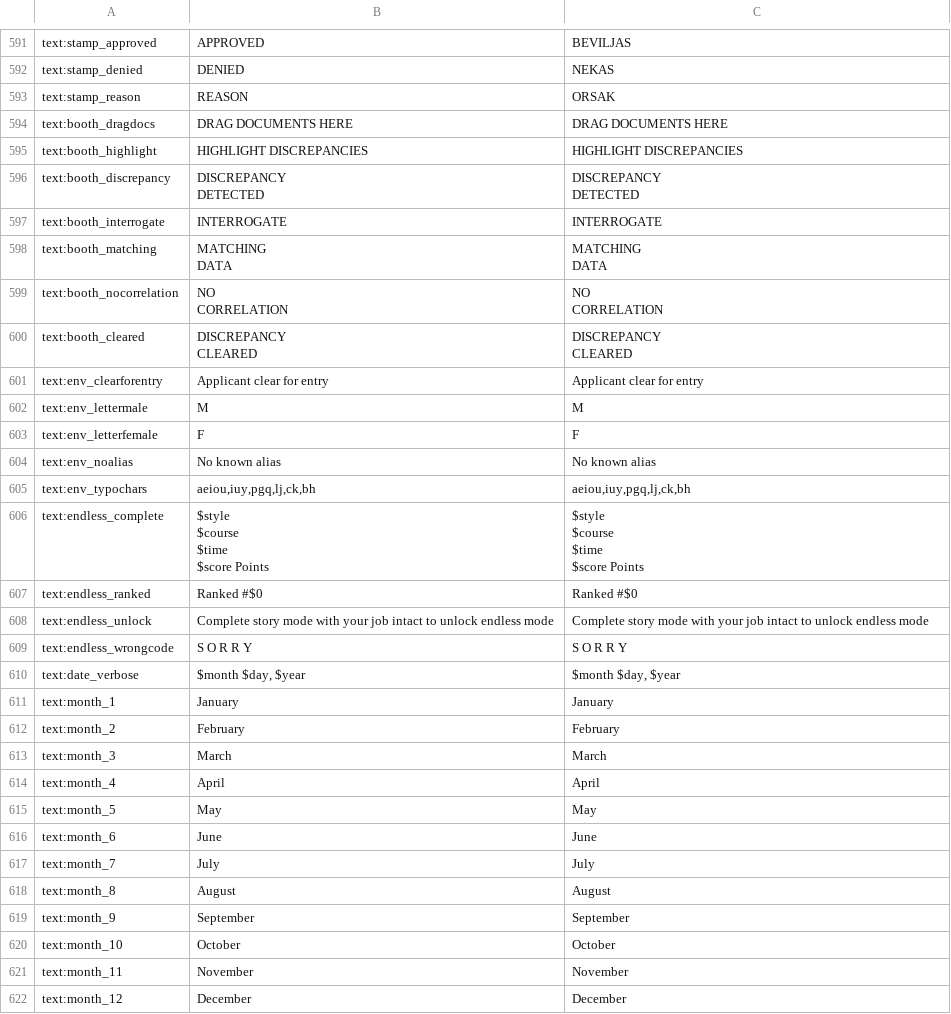
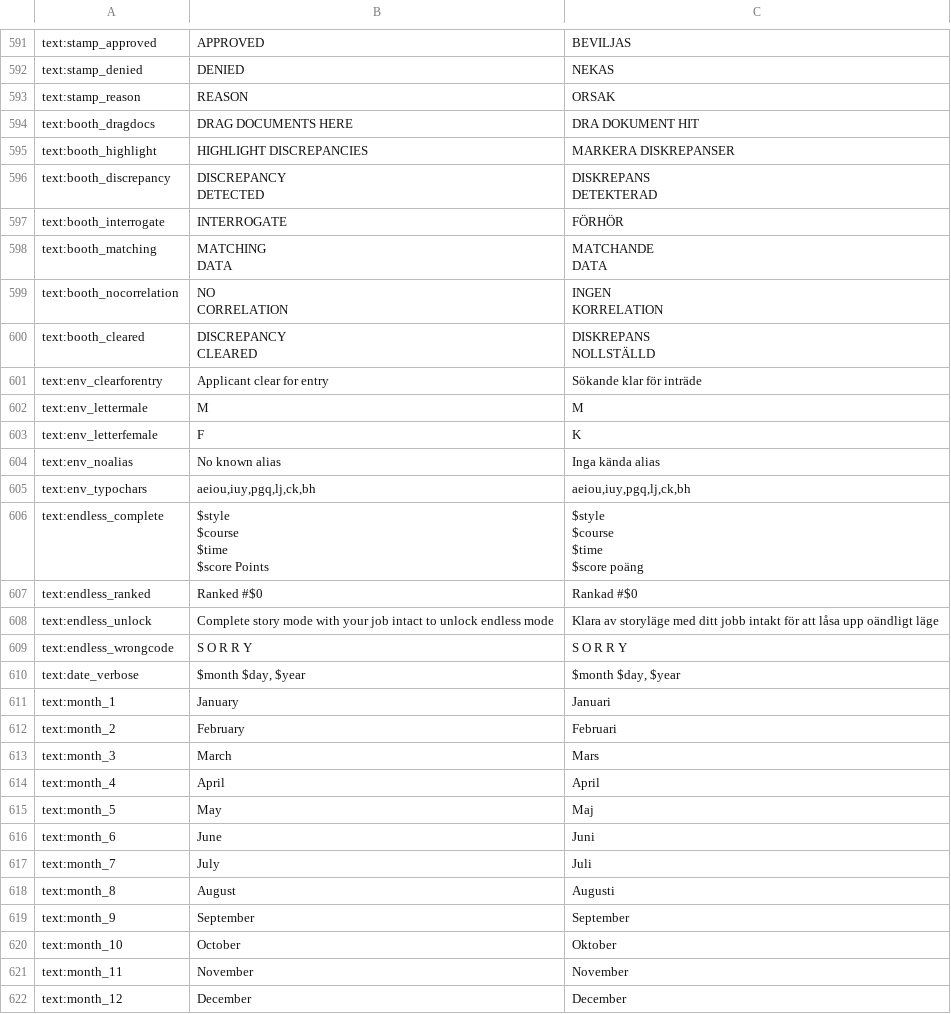
Before and after one commit to dotar/PapersPleaseSwedish, a CSV file: sv.csv, drawn as a sheet; only a part is shown, gaps mark what is left out; ↵ is a line break in a cell; the diff covers the shown part only; the diff names each change by its address in the sheet, - before the commit and + after, or states it on an @@ line.

Commit message:
Updates 2dc146f2-7918-43de-a6ef-1aae8d0d7d20

```diff
--- a/sv.csv
+++ b/sv.csv
-C594: DRAG DOCUMENTS HERE
+C594: DRA DOKUMENT HIT
-C595: HIGHLIGHT DISCREPANCIES
+C595: MARKERA DISKREPANSER
-C596: DISCREPANCY ↵ DETECTED
+C596: DISKREPANS ↵ DETEKTERAD
-C597: INTERROGATE
+C597: FÖRHÖR
-C598: MATCHING ↵ DATA
+C598: MATCHANDE ↵ DATA
-C599: NO ↵ CORRELATION
+C599: INGEN ↵ KORRELATION
-C600: DISCREPANCY ↵ CLEARED
+C600: DISKREPANS ↵ NOLLSTÄLLD
-C601: Applicant clear for entry
+C601: Sökande klar för inträde
-C603: F
+C603: K
-C604: No known alias
+C604: Inga kända alias
-C606: $style ↵ $course ↵ $time ↵ $score Points
+C606: $style ↵ $course ↵ $time ↵ $score poäng
-C607: Ranked #$0
+C607: Rankad #$0
-C608: Complete story mode with your job intact to unlock endless mode
+C608: Klara av storyläge med ditt jobb intakt för att låsa upp oändligt läge
-C611: January
+C611: Januari
-C612: February
+C612: Februari
-C613: March
+C613: Mars
-C615: May
+C615: Maj
-C616: June
+C616: Juni
-C617: July
+C617: Juli
-C618: August
+C618: Augusti
-C620: October
+C620: Oktober
```
Also changed, not shown: 34 edited cells elsewhere in this file.
